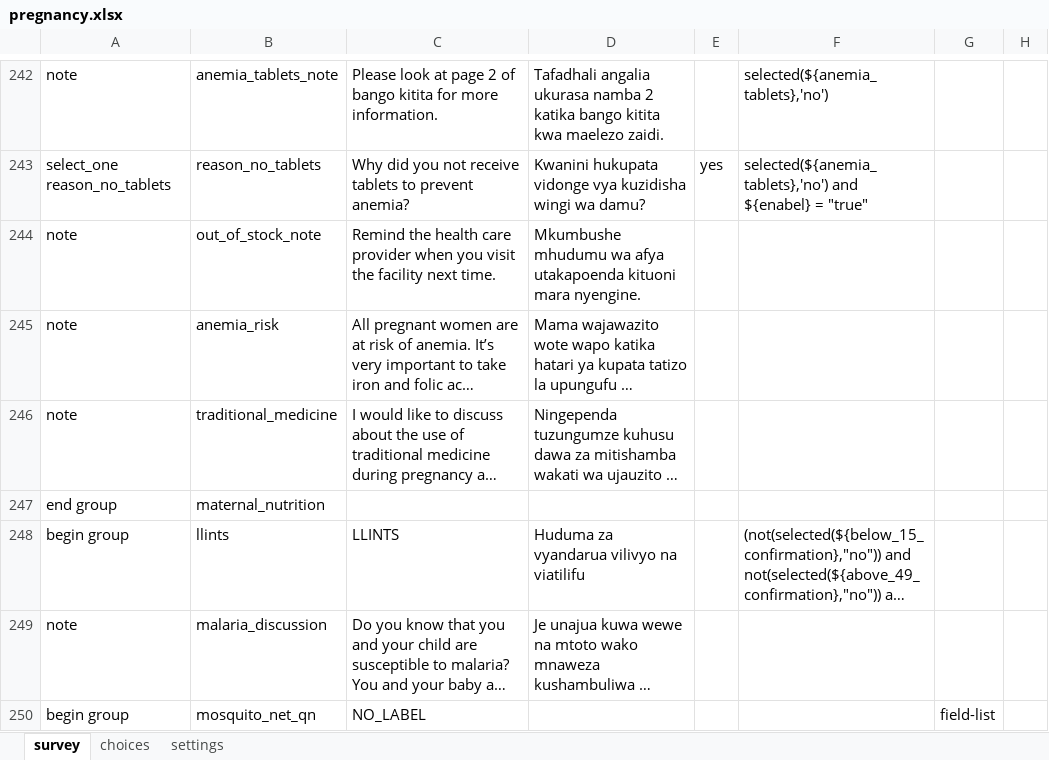
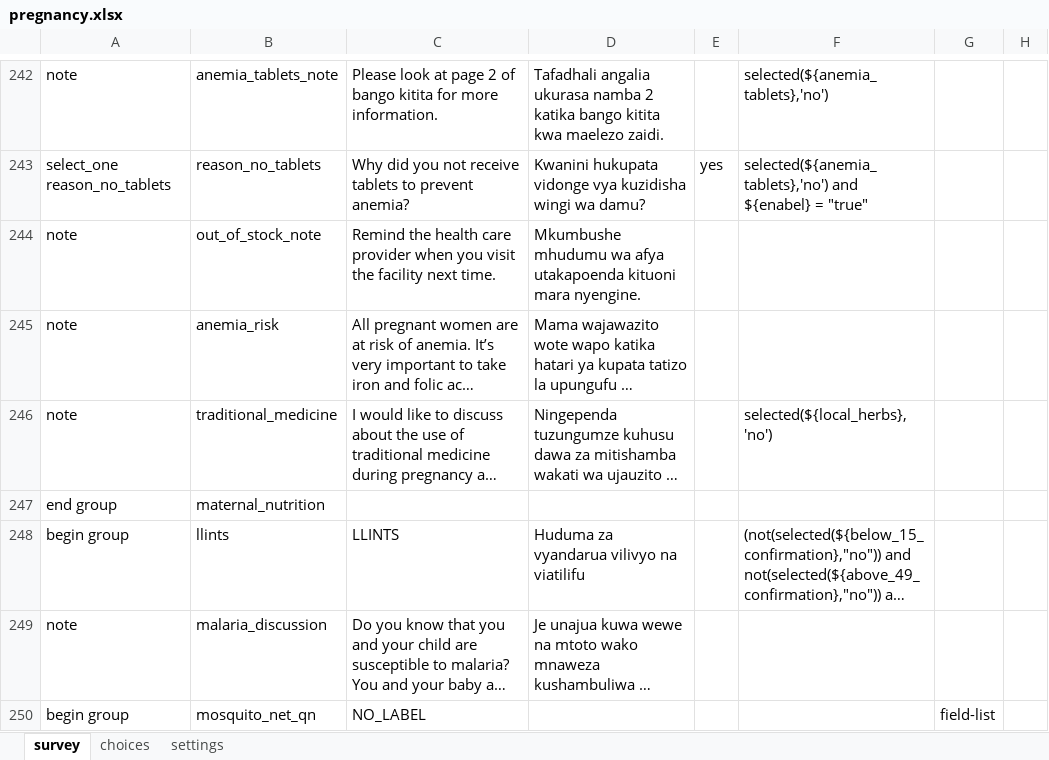
Before and after one commit to sookwalinga/cht-core, an Excel workbook: forms/app/pregnancy.xlsx, sheet survey, drawn as a sheet; only a part is shown, gaps mark what is left out; long unchanged cells end in …; values as stored, in another font and other column widths than the file's, no borders; the diff names each change by its address in the sheet, - before the commit and + after, or states it on an @@ line.

Commit message:
Added relevancy condition to hide the local herbs explanation if it has already occured earlier

```diff
--- a/forms/app/pregnancy.xlsx (sheet survey)
+++ b/forms/app/pregnancy.xlsx (sheet survey)
-F246: (empty)
+F246: selected(${local_herbs},'no')
```
